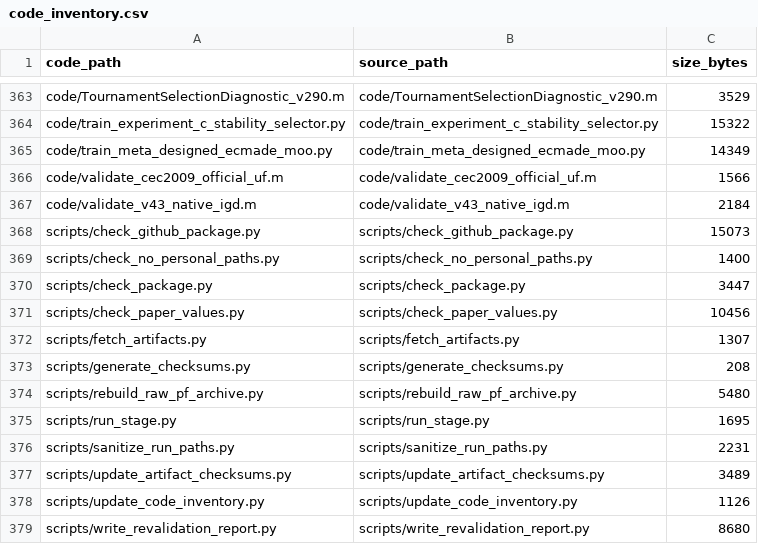
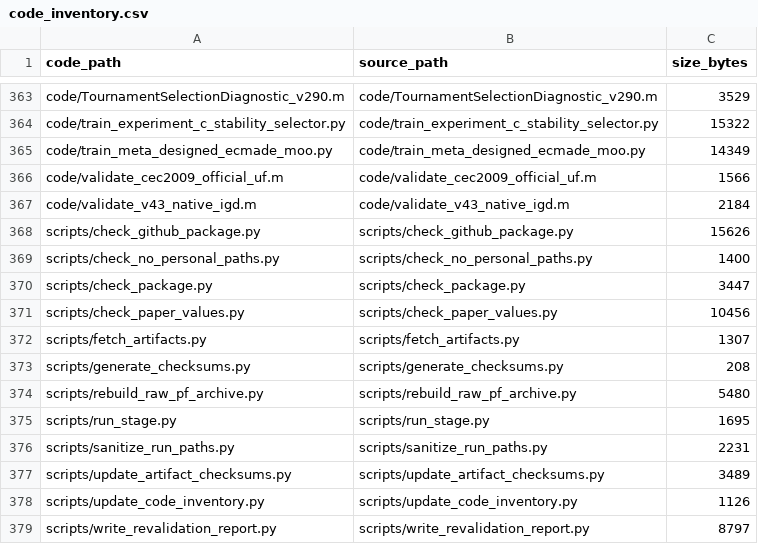
Before and after one commit to ating0912/tevc_supplementary_osf_zenodo, a CSV file: manifest/code_inventory.csv, drawn as a sheet; only a part is shown, gaps mark what is left out.

```diff
--- a/manifest/code_inventory.csv
+++ b/manifest/code_inventory.csv
@@ -367,3 +367,3 @@ code/validate_cec2009_official_uf.m,code/validate_cec2009_official_uf.m,1566
 code/validate_v43_native_igd.m,code/validate_v43_native_igd.m,2184
-scripts/check_github_package.py,scripts/check_github_package.py,15073
+scripts/check_github_package.py,scripts/check_github_package.py,15626
 scripts/check_no_personal_paths.py,scripts/check_no_personal_paths.py,1400
@@ -378,2 +378,2 @@ scripts/update_artifact_checksums.py,scripts/update_artifact_checksums.py,3489
 scripts/update_code_inventory.py,scripts/update_code_inventory.py,1126
-scripts/write_revalidation_report.py,scripts/write_revalidation_report.py,8680
+scripts/write_revalidation_report.py,scripts/write_revalidation_report.py,8797
```
Also changed, not shown: 3 other files.
